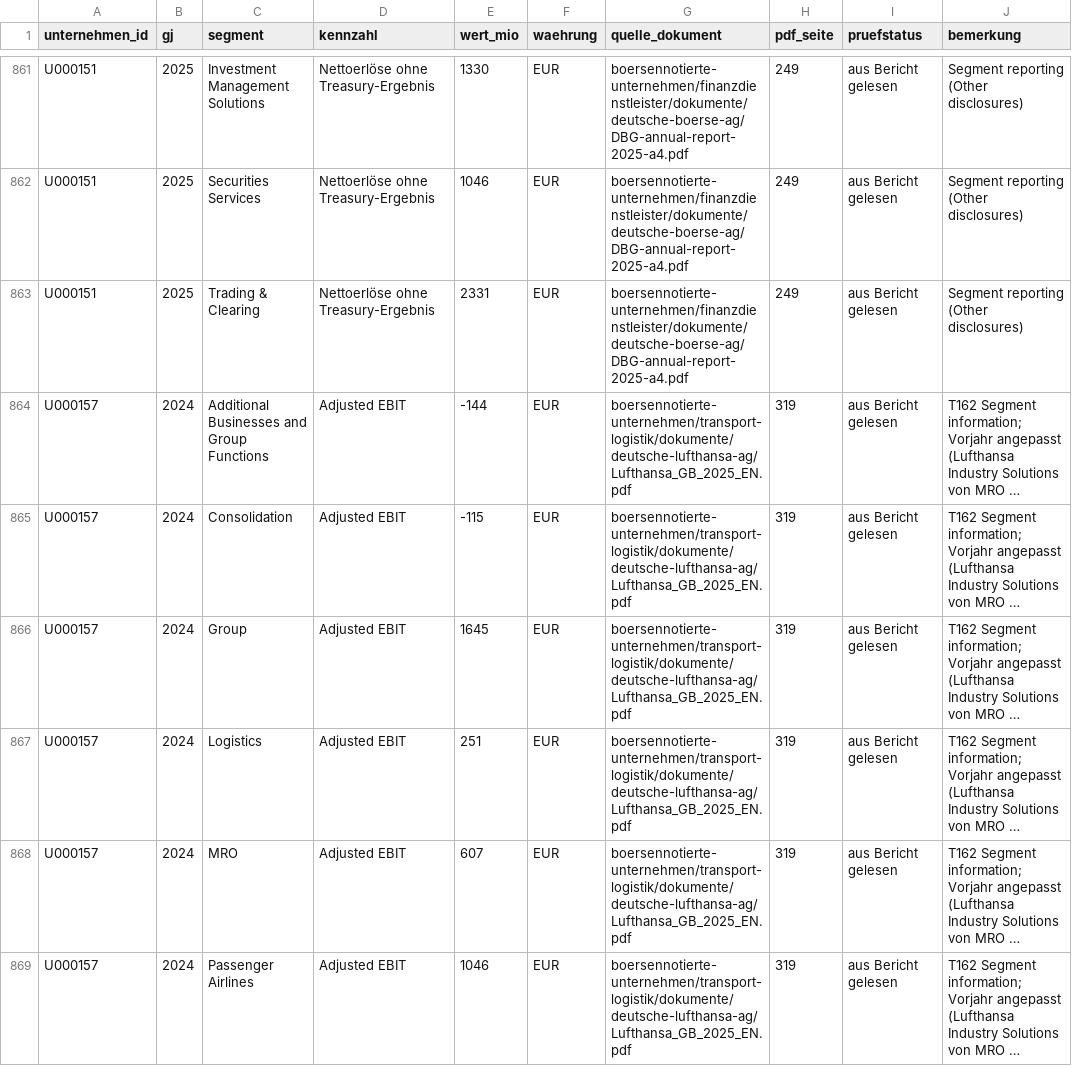
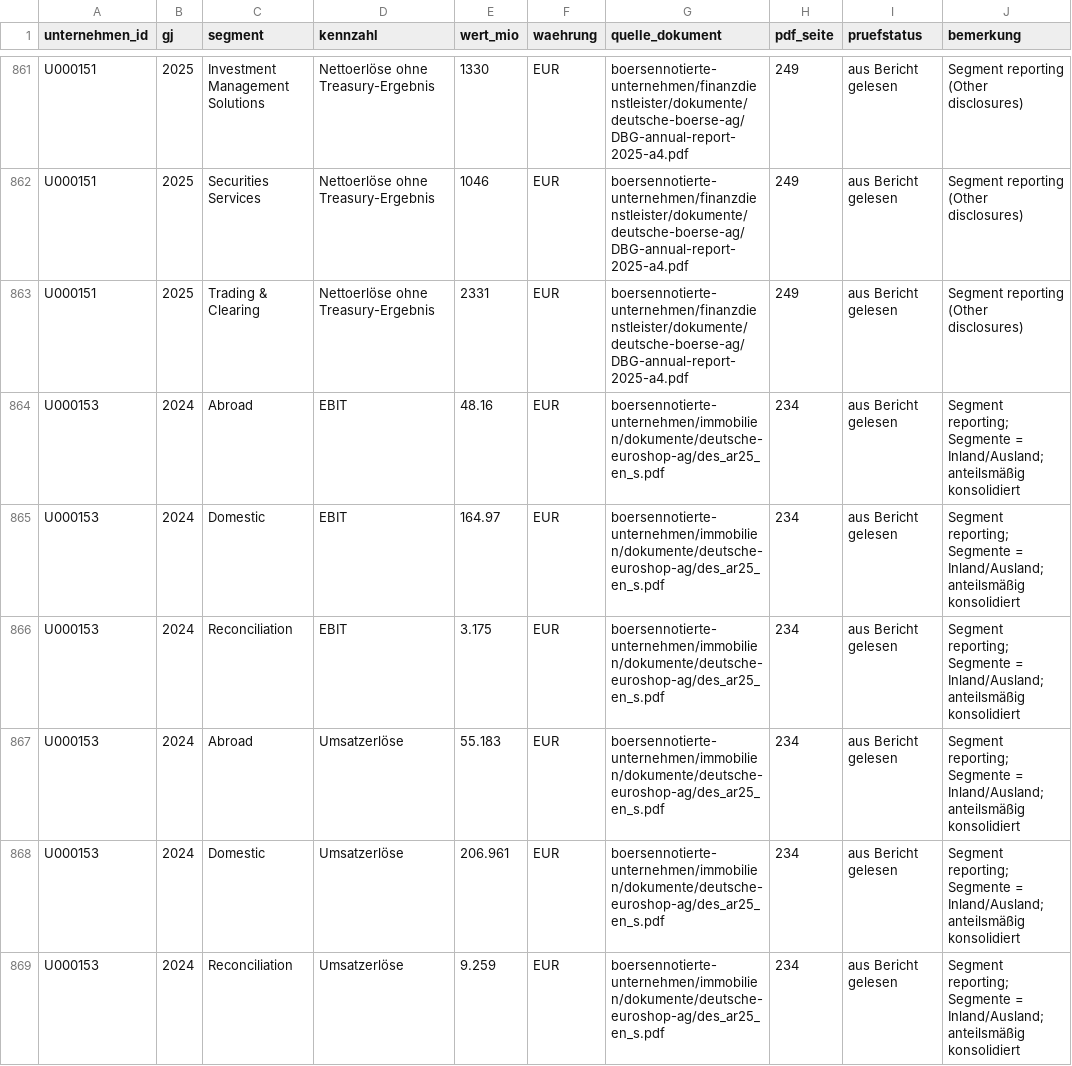
Before and after one commit to chillkrote/Unternehmenskennzahlen, a CSV file: segmente/segmente_lang.csv, drawn as a sheet; only a part is shown, gaps mark what is left out; the shorter side is filled out with more unchanged rows; long unchanged cells end in …; the diff covers the shown part only.

```diff
--- a/segmente/segmente_lang.csv
+++ b/segmente/segmente_lang.csv
@@ -863 +863,7 @@ U000151;2025;Securities Services;Nettoerlöse ohne Treasury-Ergebnis;1046;EUR;bo
 U000151;2025;Trading & Clearing;Nettoerlöse ohne Treasury-Ergebnis;2331;EUR;boersennotierte-unternehmen/finanzdienstleister/dokumente/deutsche-boerse-ag/DBG-annual-report-2025-a4.pdf;249;aus Bericht gelesen;Segment reporting (Other disclosures)
+U000153;2024;Abroad;EBIT;48.16;EUR;boersennotierte-unternehmen/immobilien/dokumente/deutsche-euroshop-ag/des_ar25_en_s.pdf;234;aus Bericht gelesen;"Segment reporting; Segmente = Inland/Ausland; anteilsmäßig konsolidiert"
+U000153;2024;Domestic;EBIT;164.97;EUR;boersennotierte-unternehmen/immobilien/dokumente/deutsche-euroshop-ag/des_ar25_en_s.pdf;234;aus Bericht gelesen;"Segment reporting; Segmente = Inland/Ausland; anteilsmäßig konsolidiert"
+U000153;2024;Reconciliation;EBIT;3.175;EUR;boersennotierte-unternehmen/immobilien/dokumente/deutsche-euroshop-ag/des_ar25_en_s.pdf;234;aus Bericht gelesen;"Segment reporting; Segmente = Inland/Ausland; anteilsmäßig konsolidiert"
+U000153;2024;Abroad;Umsatzerlöse;55.183;EUR;boersennotierte-unternehmen/immobilien/dokumente/deutsche-euroshop-ag/des_ar25_en_s.pdf;234;aus Bericht gelesen;"Segment reporting; Segmente = Inland/Ausland; anteilsmäßig konsolidiert"
+U000153;2024;Domestic;Umsatzerlöse;206.961;EUR;boersennotierte-unternehmen/immobilien/dokumente/deutsche-euroshop-ag/des_ar25_en_s.pdf;234;aus Bericht gelesen;"Segment reporting; Segmente = Inland/Ausland; anteilsmäßig konsolidiert"
+U000153;2024;Reconciliation;Umsatzerlöse;9.259;EUR;boersennotierte-unternehmen/immobilien/dokumente/deutsche-euroshop-ag/des_ar25_en_s.pdf;234;aus Bericht gelesen;"Segment reporting; Segmente = Inland/Ausland; anteilsmäßig konsolidiert"
```
Also changed, not shown: 6 added rows elsewhere in this file.
